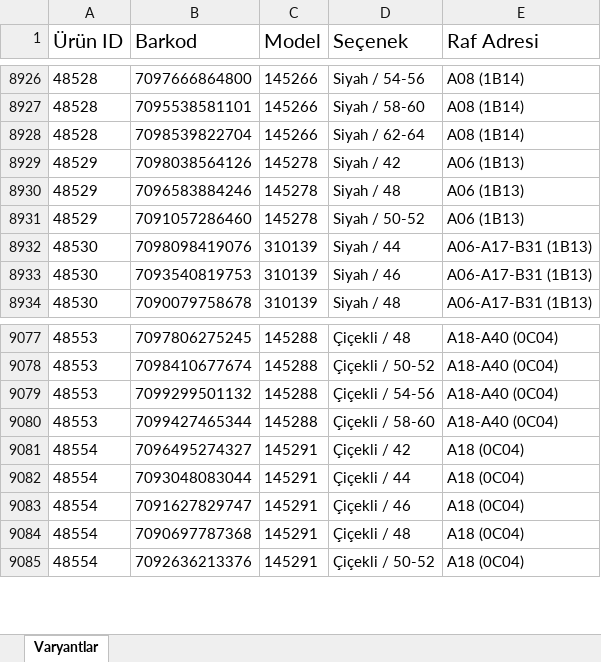
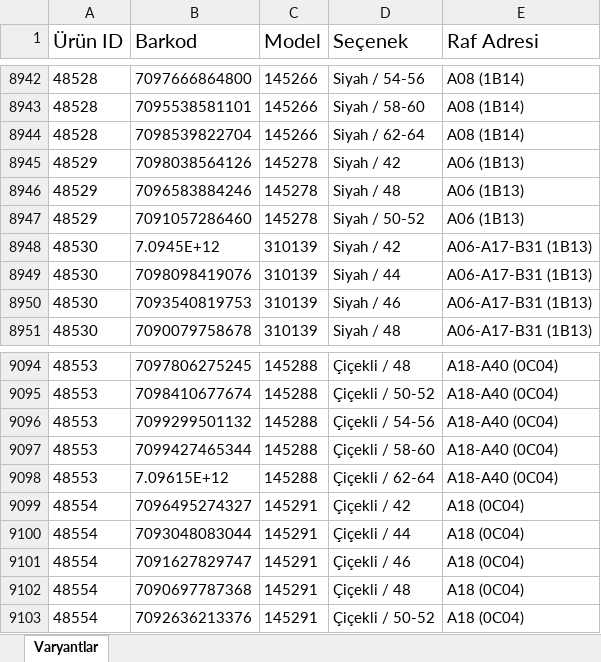
Before and after one commit to Azturrasq/stildiva, an Excel workbook: raf_master.xlsx, sheet Varyantlar, drawn as a sheet; only a part is shown, gaps mark what is left out; values as stored, in another font and other column widths than the file's, no borders; conditional formats not drawn; the diff covers the shown part only; the diff names each change by its address in the sheet, - before the commit and + after, or states it on an @@ line.

```diff
--- a/raf_master.xlsx (sheet Varyantlar)
+++ b/raf_master.xlsx (sheet Varyantlar)
+row 8948: 48530 | 7.0945E+12 | 310139 | Siyah / 42 | A06-A17-B31 (1B13)
+row 9098: 48553 | 7.09615E+12 | 145288 | Çiçekli / 62-64 | A18-A40 (0C04)
```
Also changed, not shown: 16 added rows elsewhere in this sheet.
